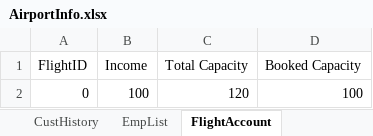
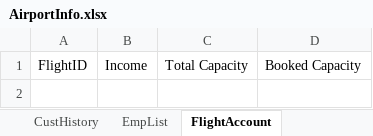
Before and after one commit to blake-butsko/EECS-3550-Team-2, an Excel workbook: SWE Project/SWE Project/bin/Debug/net6.0/AirportInfo.xlsx, sheet FlightAccount, drawn as a sheet; values as stored, in another font and other column widths than the file's, no borders; table styles not drawn; the diff names each change by its address in the sheet, - before the commit and + after, or states it on an @@ line.

```diff
--- a/SWE Project/SWE Project/bin/Debug/net6.0/AirportInfo.xlsx (sheet FlightAccount)
+++ b/SWE Project/SWE Project/bin/Debug/net6.0/AirportInfo.xlsx (sheet FlightAccount)
-row 2: 0 | 100 | 120 | 100
```
Also changed, not shown: sheet ActiveFlights, sheet FlightDistance, sheet CustList, sheet EmpList, sheet CustHistory, 5 other files.
